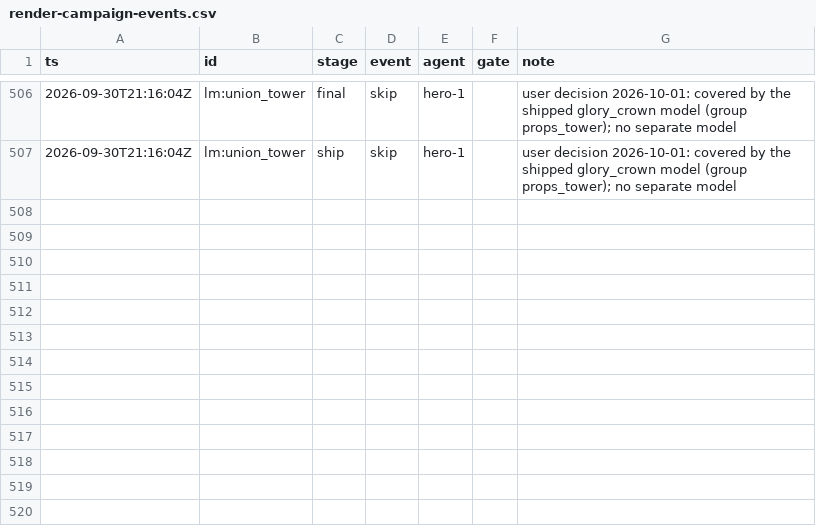
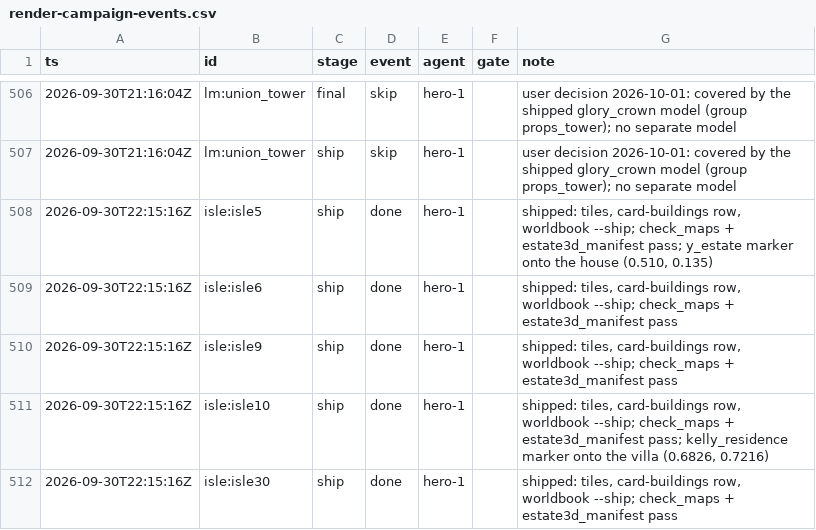
Before and after one commit to kcgoofee-jpg/my-tavern-experiments, a CSV file: docs/plans/render-campaign-events.csv, drawn as a sheet; only a part is shown, gaps mark what is left out.

Commit message:
render(campaign): ship isle5, isle6, isle9, isle10, isle30 in the upper base
y_estate and kelly_residence markers move onto their houses (they sat off
their islands); worldbook add-on rebuilt; card-buildings rows updated.
tests/fixtures/spatial_golden.json re-pinned for the moved markers only:
the session fixtures and 40 sweep words of upper places (their neighbour
lists change); the 14 pinned v1 exceptions are untouched.

```diff
--- a/docs/plans/render-campaign-events.csv
+++ b/docs/plans/render-campaign-events.csv
@@ -507 +507,6 @@ ts,id,stage,event,agent,gate,note
 2026-09-30T21:16:04Z,lm:union_tower,ship,skip,hero-1,,user decision 2026-10-01: covered by the shipped glory_crown model (group props_tower); no separate model
+2026-09-30T22:15:16Z,isle:isle5,ship,done,hero-1,,"shipped: tiles, card-buildings row, worldbook --ship; check_maps + estate3d_manifest pass; y_estate marker onto the house (0.510, 0.135)"
+2026-09-30T22:15:16Z,isle:isle6,ship,done,hero-1,,"shipped: tiles, card-buildings row, worldbook --ship; check_maps + estate3d_manifest pass"
+2026-09-30T22:15:16Z,isle:isle9,ship,done,hero-1,,"shipped: tiles, card-buildings row, worldbook --ship; check_maps + estate3d_manifest pass"
+2026-09-30T22:15:16Z,isle:isle10,ship,done,hero-1,,"shipped: tiles, card-buildings row, worldbook --ship; check_maps + estate3d_manifest pass; kelly_residence marker onto the villa (0.6826, 0.7216)"
+2026-09-30T22:15:16Z,isle:isle30,ship,done,hero-1,,"shipped: tiles, card-buildings row, worldbook --ship; check_maps + estate3d_manifest pass"
```
Also changed, not shown: 5 other files.
